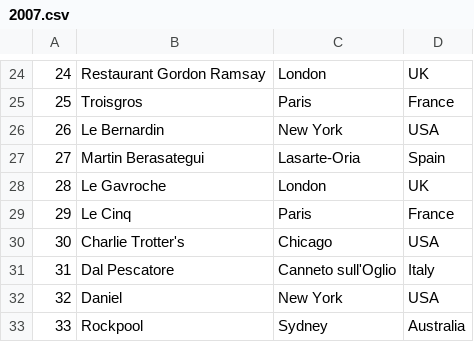
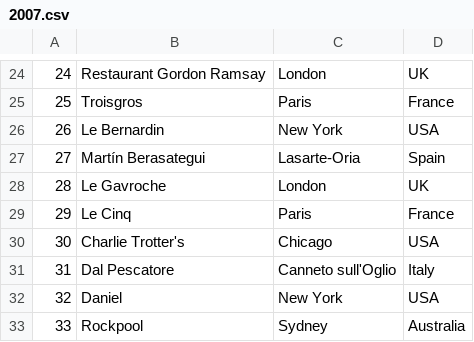
Before and after one commit to ploeh/fiftybest, a CSV file: FiftyBest/Data/2007.csv, drawn as a sheet; only a part is shown, gaps mark what is left out.

```diff
--- a/FiftyBest/Data/2007.csv
+++ b/FiftyBest/Data/2007.csv
@@ -26,3 +26,3 @@
 26,Le Bernardin,New York, USA
-27,Martin Berasategui,Lasarte-Oria, Spain
+27,Martín Berasategui,Lasarte-Oria, Spain
 28,Le Gavroche,London, UK
```
Also changed, not shown: FiftyBest/Data/2006.csv, FiftyBest/Data/2008.csv, 3 other files.
